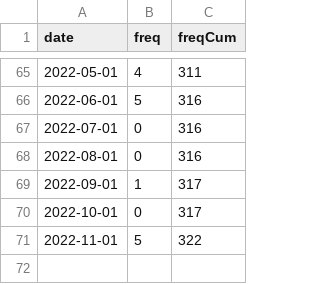
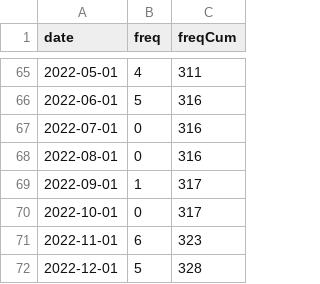
Before and after one commit to KBNLresearch/zenodoReports, a CSV file: examples/report/csv/created.csv (was examples/report/csv/created-dates.csv), drawn as a sheet; only a part is shown, gaps mark what is left out.

Commit message:
updated exampple report

```diff
--- a/examples/report/csv/created-dates.csv
+++ b/examples/report/csv/created.csv
@@ -70,2 +70,3 @@ date,freq,freqCum
 2022-10-01,0,317
-2022-11-01,5,322
+2022-11-01,6,323
+2022-12-01,5,328
```
Also changed, not shown: 19 other files.
